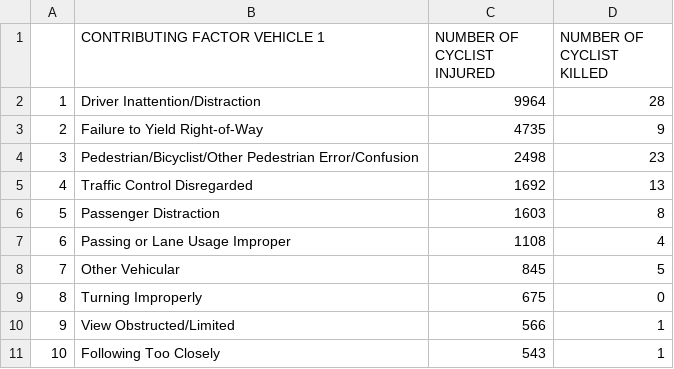
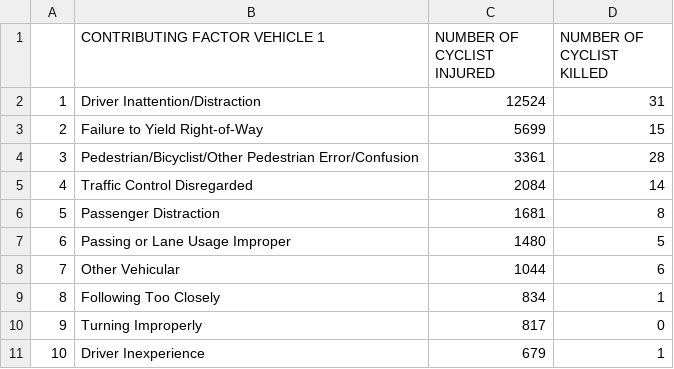
Before and after one commit to laurabejder/bike-safety-nyc, a CSV file: data/nyc_accidents_reason.csv, drawn as a sheet.

```diff
--- a/data/nyc_accidents_reason.csv
+++ b/data/nyc_accidents_reason.csv
@@ -1,11 +1,11 @@
 ,CONTRIBUTING FACTOR VEHICLE 1,NUMBER OF CYCLIST INJURED,NUMBER OF CYCLIST KILLED
-1,Driver Inattention/Distraction,9964,28
-2,Failure to Yield Right-of-Way,4735,9
-3,Pedestrian/Bicyclist/Other Pedestrian Error/Confusion,2498,23
-4,Traffic Control Disregarded,1692,13
-5,Passenger Distraction,1603,8
-6,Passing or Lane Usage Improper,1108,4
-7,Other Vehicular,845,5
-8,Turning Improperly,675,0
-9,View Obstructed/Limited,566,1
-10,Following Too Closely,543,1
+1,Driver Inattention/Distraction,12524,31
+2,Failure to Yield Right-of-Way,5699,15
+3,Pedestrian/Bicyclist/Other Pedestrian Error/Confusion,3361,28
+4,Traffic Control Disregarded,2084,14
+5,Passenger Distraction,1681,8
+6,Passing or Lane Usage Improper,1480,5
+7,Other Vehicular,1044,6
+8,Following Too Closely,834,1
+9,Turning Improperly,817,0
+10,Driver Inexperience,679,1
```
Also changed, not shown: 3 other files.
